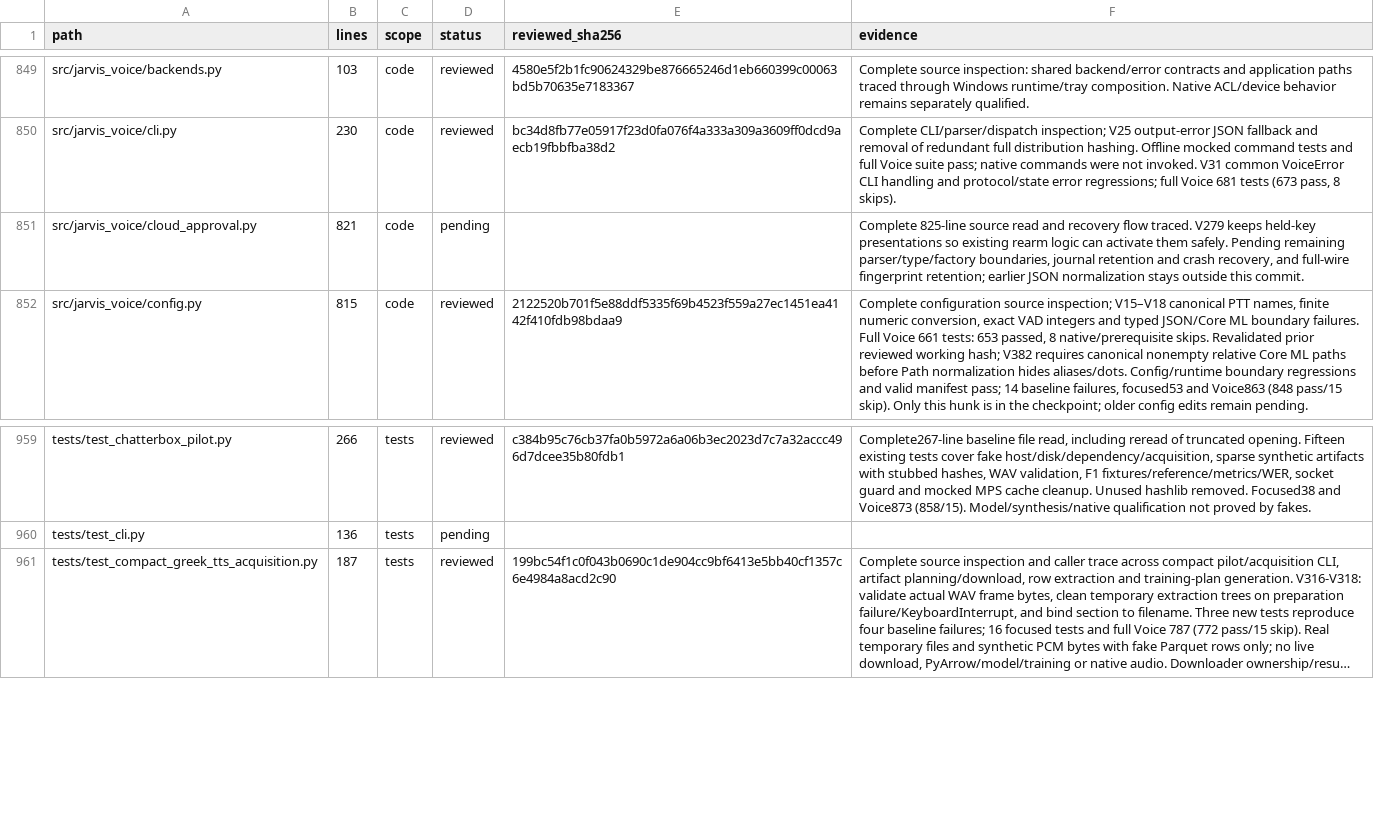
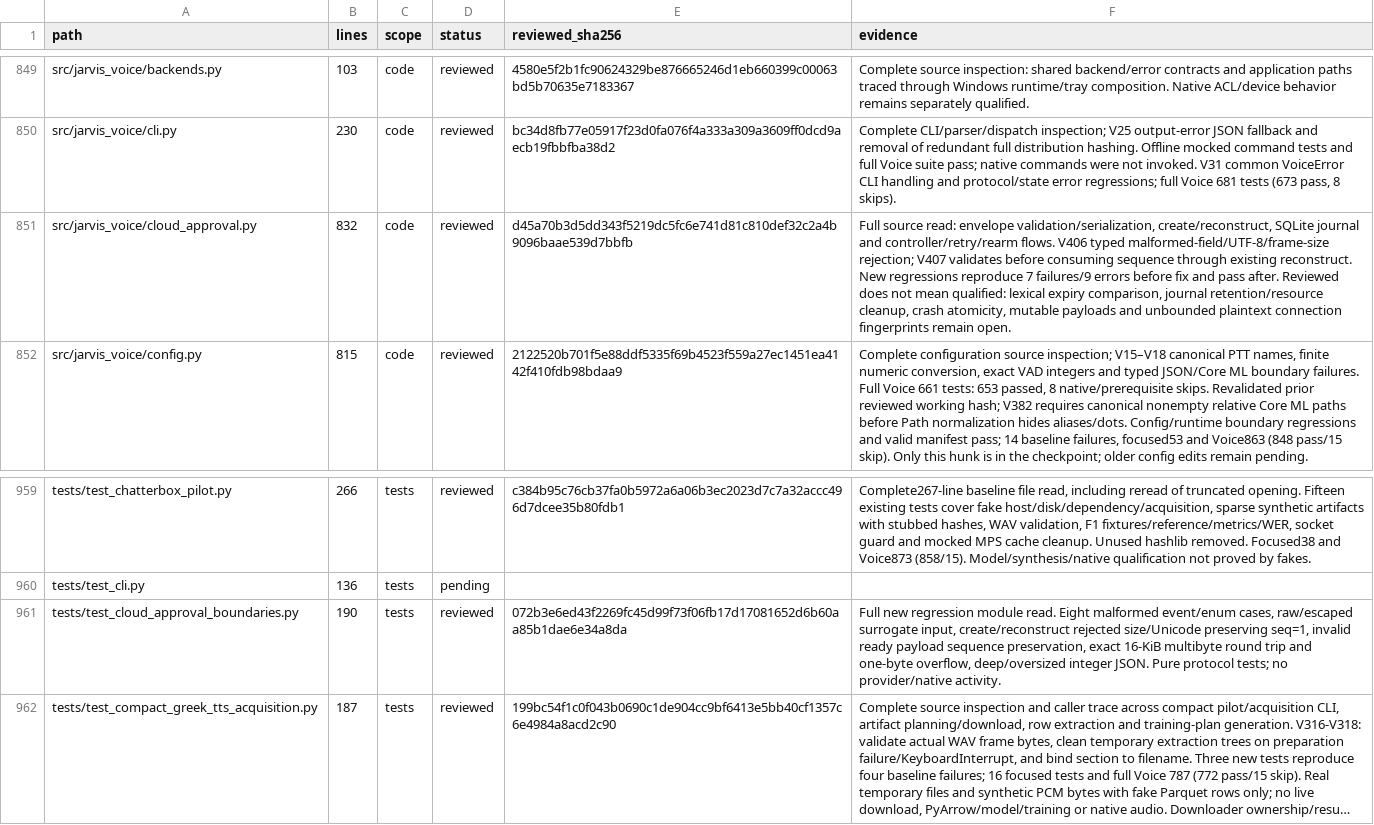
Before and after one commit to anaschatz/Cyrus, a CSV file: docs/codebase-review-coverage.csv, drawn as a sheet; only a part is shown, gaps mark what is left out; long unchanged cells end in …; the diff names each change by its address in the sheet, - before the commit and + after, or states it on an @@ line.

Commit message:
fix: validate cloud approval frames before consuming sequence

```diff
--- a/docs/codebase-review-coverage.csv
+++ b/docs/codebase-review-coverage.csv
-B851 (lines): 821
+B851 (lines): 832
-D851 (status): pending
+D851 (status): reviewed
-E851 (reviewed_sha256): (empty)
+E851 (reviewed_sha256): d45a70b3d5dd343f5219dc5fc6e741d81c810def32c2a4b9096baae539d7bbfb
-F851 (evidence): Complete 825-line source read and recovery flow traced. V279 keeps held-key presentations so existing rearm logic can activate them safely. Pending remaining parser/type/factory boundaries, journal retention and crash recovery, and full-wire fingerprint retention; earlier JSON normalization stays outside this commit.
+F851 (evidence): Full source read: envelope validation/serialization, create/reconstruct, SQLite journal and controller/retry/rearm flows. V406 typed malformed-field/UTF-8/frame-size rejection; V407 validates before consuming sequence through existing reconstruct. New regressions reproduce 7 failures/9 errors before fix and pass after. Reviewed does not mean qualified: lexical expiry comparison, journal retention/resource cleanup, crash atomicity, mutable payloads and unbounded plaintext connection fingerprints remain open.
+row 961: tests/test_cloud_approval_boundaries.py | 190 | tests | reviewed | 072b3e6ed43f2269fc45d99f73f06fb17d17081652d6b60aa85b1dae6e34a8da | Full new regression module read. Eight malformed event/enum cases, raw/escaped surrogate input, create/reconstruct rejected size/Unicode preserving seq=1, invalid ready payload sequence preservation, exact 16-KiB multibyte round trip and one-byte overflow, deep/oversized integer JSON. Pure protocol tests; no provider/native activity.
```
Also changed, not shown: 3 other files.
